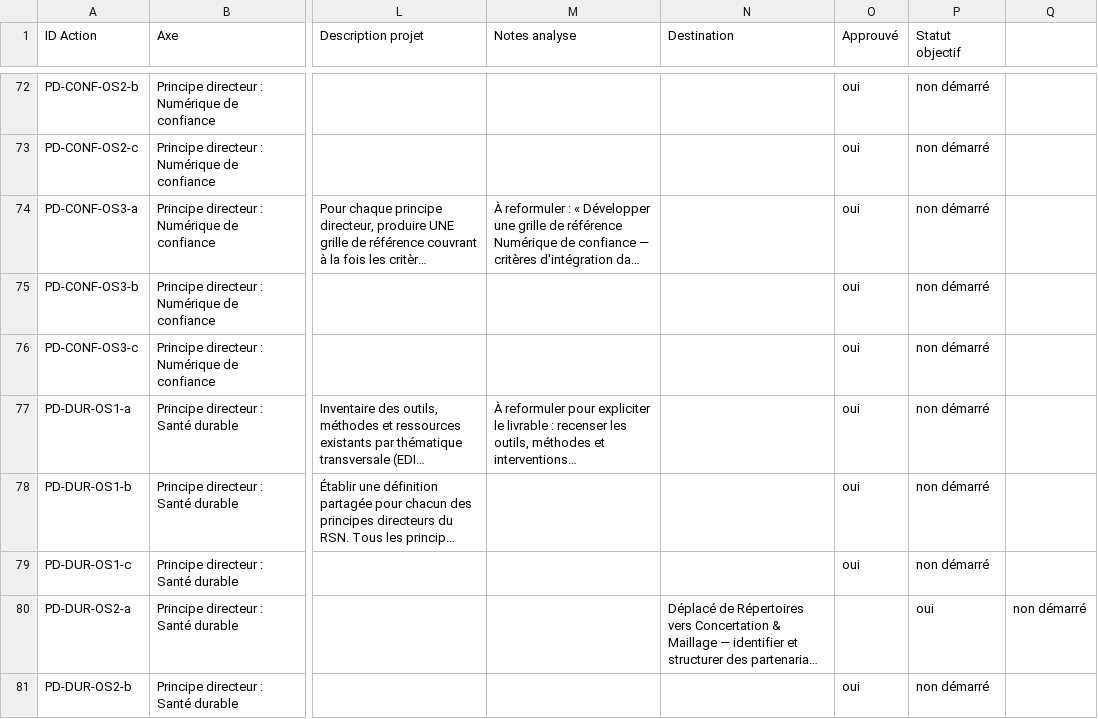
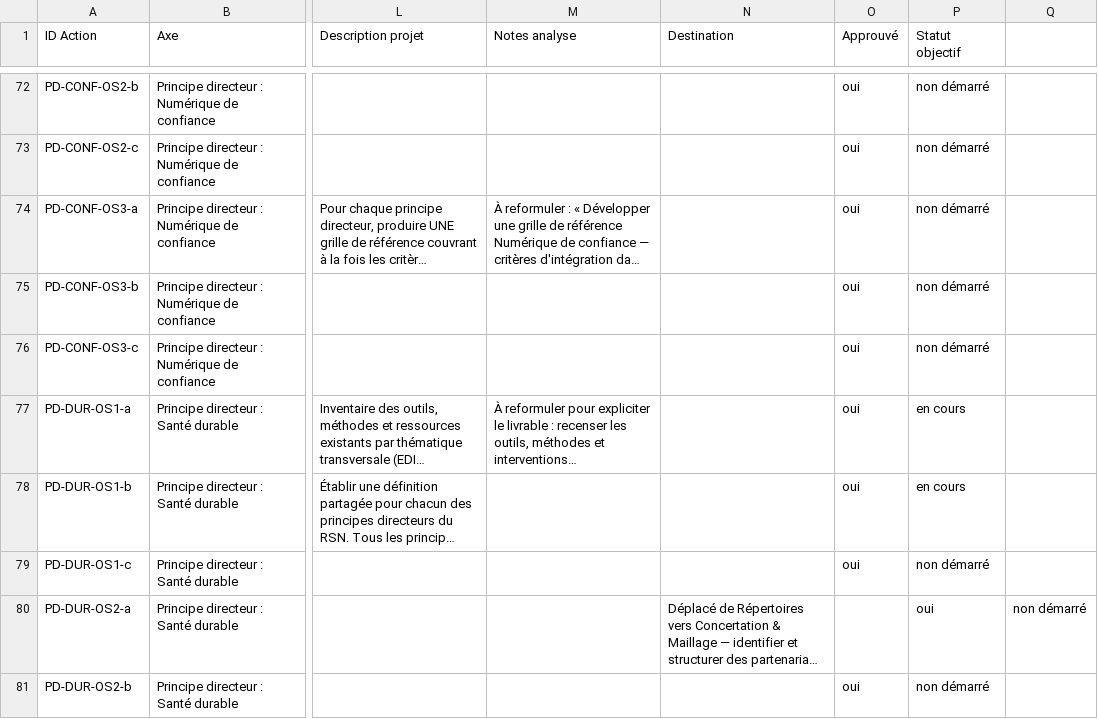
Before and after one commit to TessRSN/chantiers, a CSV file: data.csv, drawn as a sheet; only a part is shown, gaps mark what is left out; long unchanged cells end in …; the diff names each change by its address in the sheet, - before the commit and + after, or states it on an @@ line.

Commit message:
Santé durable: OS1-a et OS1-b en cours (scoping review)

```diff
--- a/data.csv
+++ b/data.csv
-P77:P78 (Statut objectif): non démarré
+P77:P78 (Statut objectif): en cours
```
